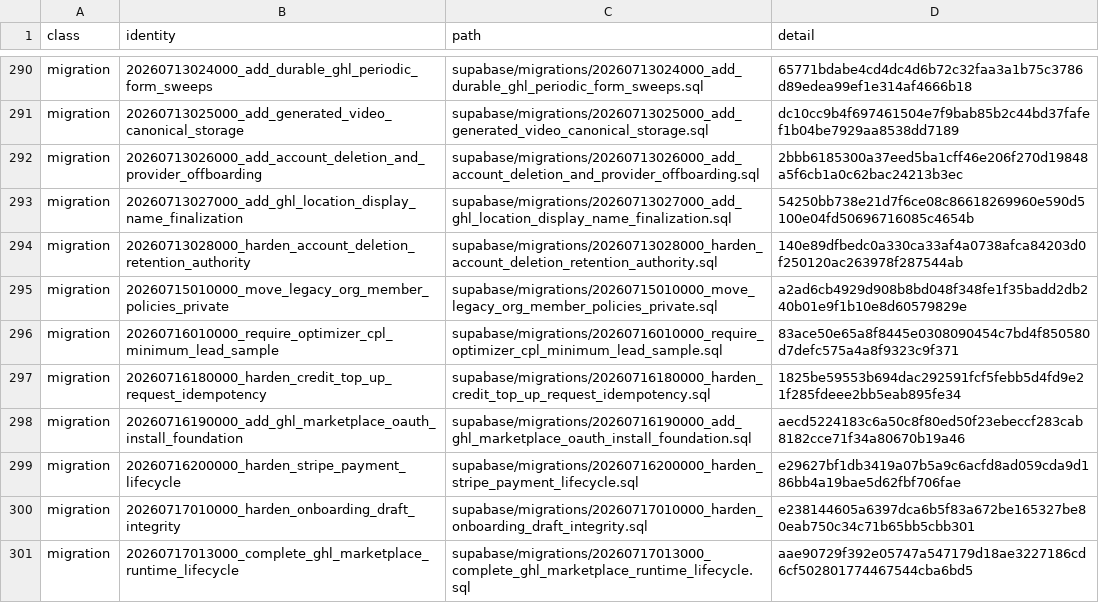
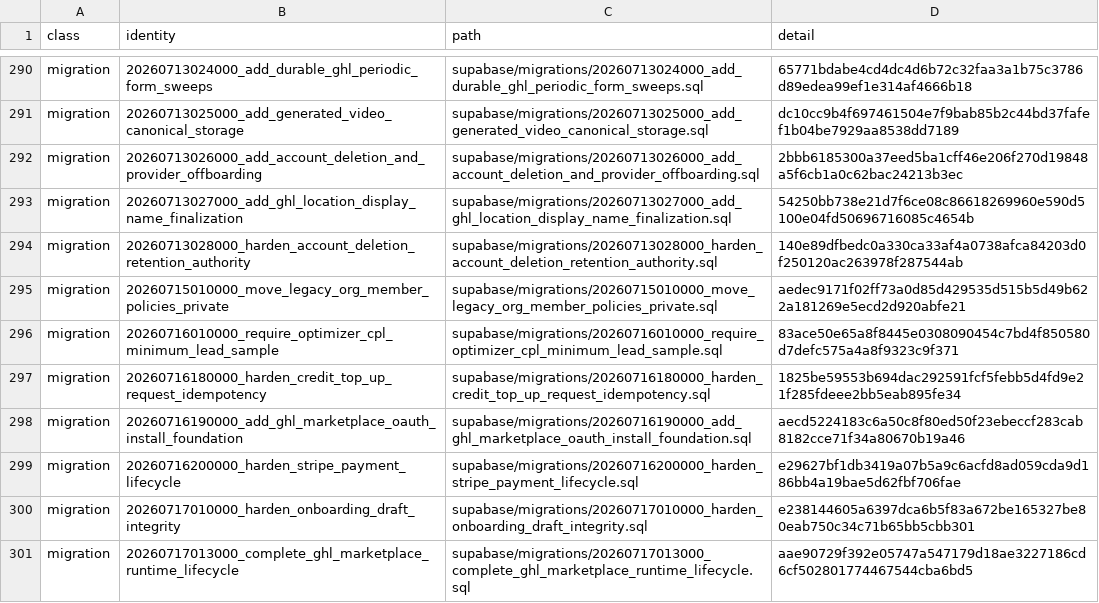
Before and after one commit to raiaan-sudo/dealflow-os-rebuild, a CSV file: docs/dealflow-completion/current-source-inventory.csv, drawn as a sheet; only a part is shown, gaps mark what is left out.

```diff
--- a/docs/dealflow-completion/current-source-inventory.csv
+++ b/docs/dealflow-completion/current-source-inventory.csv
@@ -294,3 +294,3 @@ class,identity,path,detail
 "migration","20260713028000_harden_account_deletion_retention_authority","supabase/migrations/20260713028000_harden_account_deletion_retention_authority.sql","140e89dfbedc0a330ca33af4a0738afca84203d0f250120ac263978f287544ab"
-"migration","20260715010000_move_legacy_org_member_policies_private","supabase/migrations/20260715010000_move_legacy_org_member_policies_private.sql","a2ad6cb4929d908b8bd048f348fe1f35badd2db240b01e9f1b10e8d60579829e"
+"migration","20260715010000_move_legacy_org_member_policies_private","supabase/migrations/20260715010000_move_legacy_org_member_policies_private.sql","aedec9171f02ff73a0d85d429535d515b5d49b622a181269e5ecd2d920abfe21"
 "migration","20260716010000_require_optimizer_cpl_minimum_lead_sample","supabase/migrations/20260716010000_require_optimizer_cpl_minimum_lead_sample.sql","83ace50e65a8f8445e0308090454c7bd4f850580d7defc575a4a8f9323c9f371"
```
Also changed, not shown: 4 other files.
